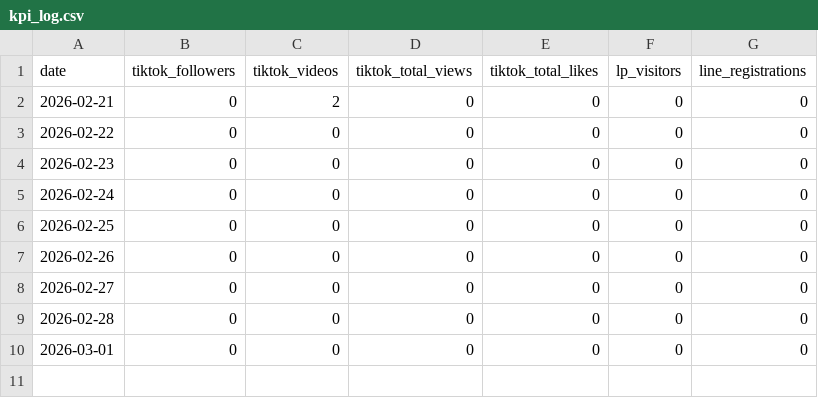
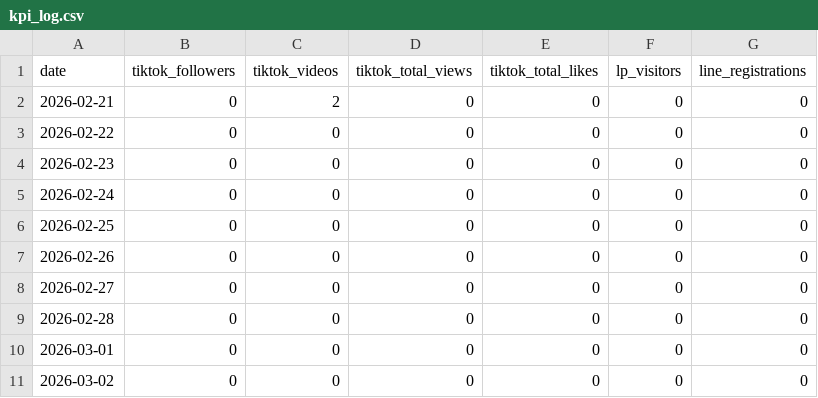
Before and after one commit to haruhi-medical/robby-the-match, a CSV file: data/kpi_log.csv, drawn as a sheet.

```diff
--- a/data/kpi_log.csv
+++ b/data/kpi_log.csv
@@ -10 +10,2 @@ date,tiktok_followers,tiktok_videos,tiktok_total_views,tiktok_total_likes,lp_vis
 2026-03-01,0,0,0,0,0,0
+2026-03-02,0,0,0,0,0,0
```
Also changed, not shown: 10 other files.
